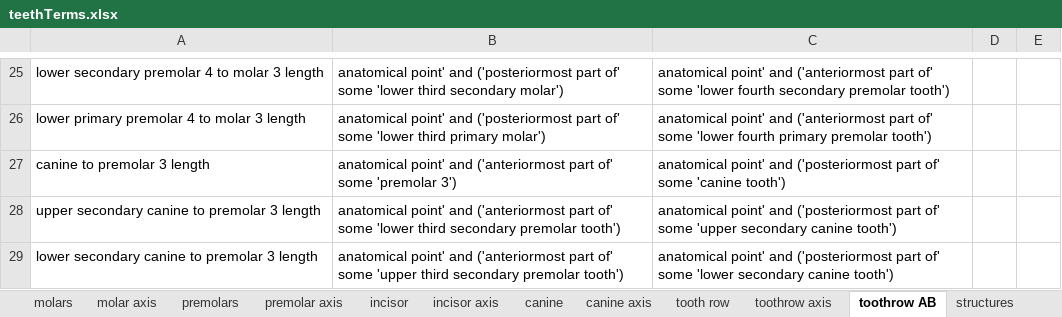
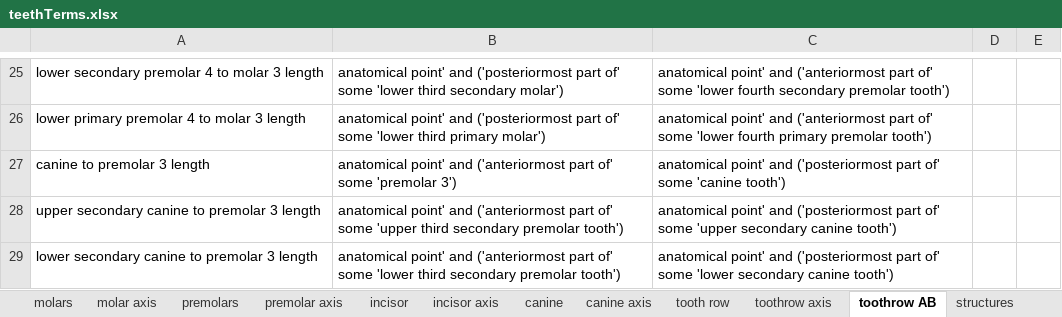
Before and after one commit to futres/fovt, an Excel workbook: terms/teethTerms.xlsx, sheet toothrow AB, drawn as a sheet; only a part is shown, gaps mark what is left out; values as stored, in another font and other column widths than the file's, no borders; the diff names each change by its address in the sheet, - before the commit and + after, or states it on an @@ line.

Commit message:
Edited toothrow AB term

```diff
--- a/terms/teethTerms.xlsx (sheet toothrow AB)
+++ b/terms/teethTerms.xlsx (sheet toothrow AB)
-B28: …of' some 'lower third secondary…
+B28: …of' some 'upper third secondary…
-B29: …of' some 'upper third secondary…
+B29: …of' some 'lower third secondary…
```
Also changed, not shown: 1 other file.
